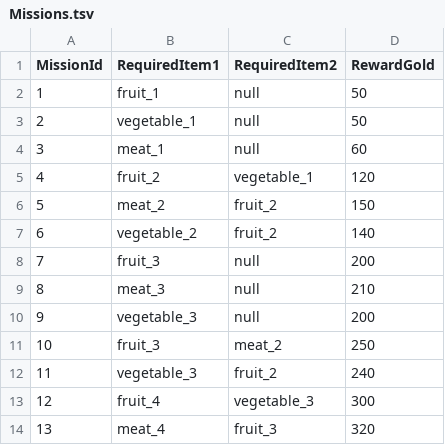
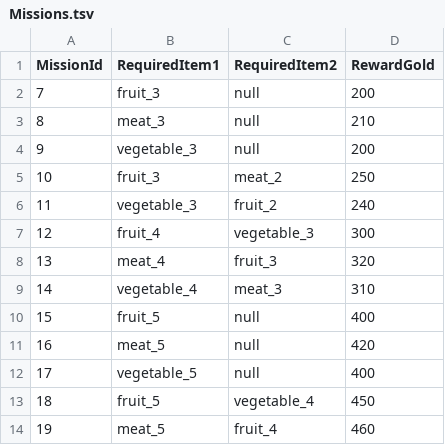
Before and after one commit to Gyeong816/MergeGameProject, a TSV file: Assets/StreamingAssets/Table/Missions.tsv, drawn as a sheet; only a part is shown; the shorter side is filled out with more unchanged rows; the diff names each change by its address in the sheet, - before the commit and + after, or states it on an @@ line.

```diff
--- a/Assets/StreamingAssets/Table/Missions.tsv
+++ b/Assets/StreamingAssets/Table/Missions.tsv
-row 2: 1 | fruit_1 | null | 50
-row 3: 2 | vegetable_1 | null | 50
-row 4: 3 | meat_1 | null | 60
-row 5: 4 | fruit_2 | vegetable_1 | 120
-row 6: 5 | meat_2 | fruit_2 | 150
-row 7: 6 | vegetable_2 | fruit_2 | 140
```
Also changed, not shown: 5 other files.
